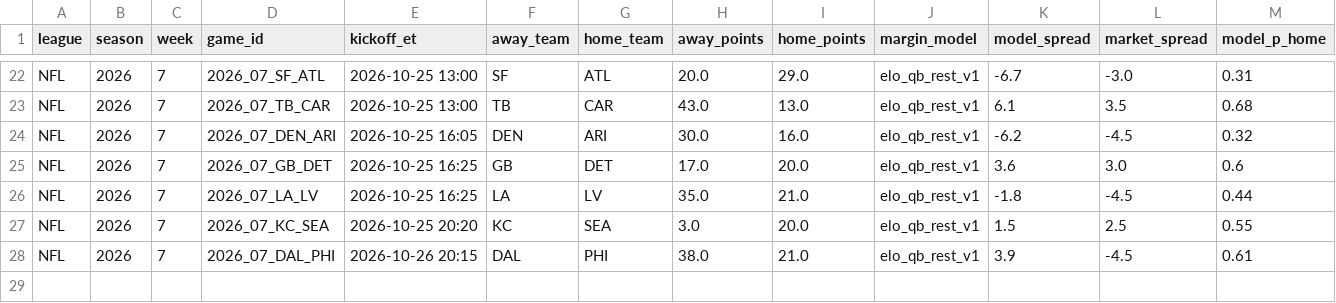
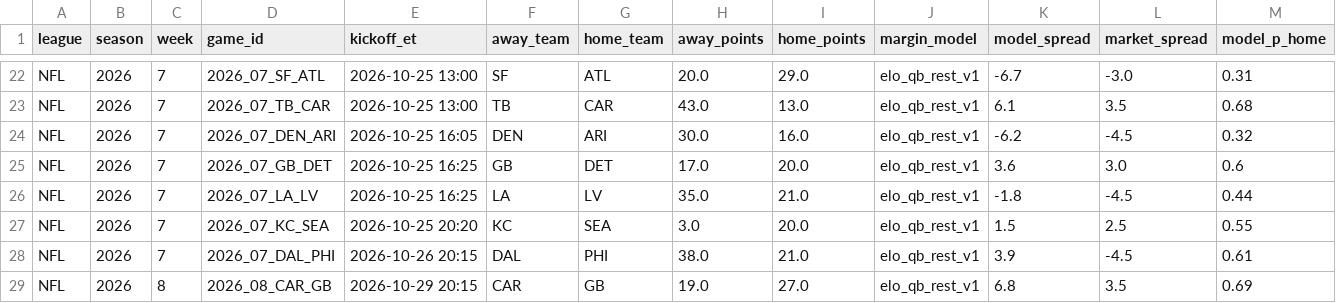
Before and after one commit to hazalnova/football-picks, a CSV file: data/nfl_game_reviews.csv, drawn as a sheet; only a part is shown, gaps mark what is left out; rows hold the shown columns only; the diff names each change by its address in the sheet, - before the commit and + after, or states it on an @@ line.

```diff
--- a/data/nfl_game_reviews.csv
+++ b/data/nfl_game_reviews.csv
+row 29: NFL | 2026 | 8 | 2026_08_CAR_GB | 2026-10-29 20:15 | CAR | GB | 19.0 | 27.0 | elo_qb_rest_v1 | 6.8 | 3.5 | 0.69
```
Also changed, not shown: data/ncaa_pick_log.csv, data/top_picks_log.csv, 5 other files.
